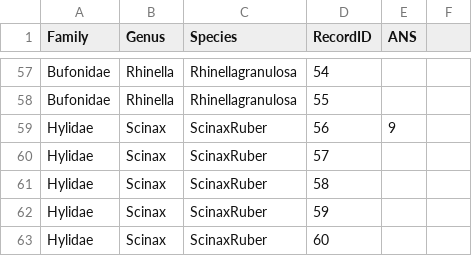
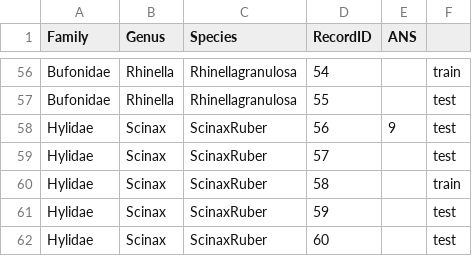
Before and after one commit to vosferatu/IART, a CSV file: python/species.csv, drawn as a sheet; only a part is shown, gaps mark what is left out; addresses are those after the commit; the diff covers the shown part only; the diff names each change by its address in the sheet, - before the commit and + after, or states it on an @@ line.

```diff
--- a/python/species.csv
+++ b/python/species.csv
-F56: (empty)
+F56: train
-F57:F59: (empty)
+F57:F59: test
-F60: (empty)
+F60: train
-F61:F62: (empty)
+F61:F62: test
```
Also changed, not shown: 1 removed row and 53 edited cells elsewhere in this file.
